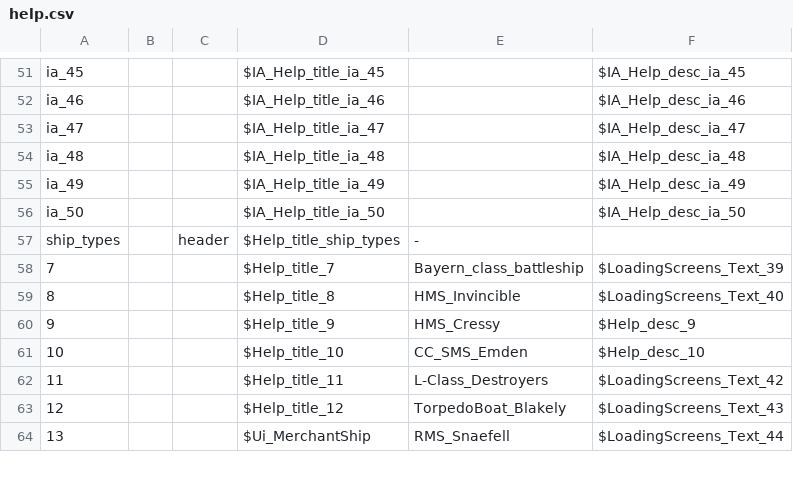
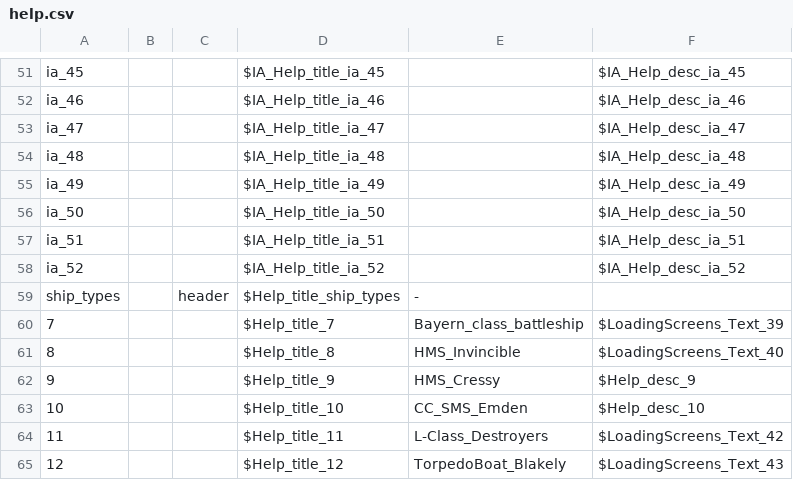
Before and after one commit to KlaudiuszLedwoch/Iron-Admiral, a CSV file: payload/Mods/help.csv, drawn as a sheet; only a part is shown, gaps mark what is left out; the shorter side is filled out with more unchanged rows.

Commit message:
Help chapters: air strikes and naval aviation, your designs and service records; feature overview; switches #178-181 in Ship design; one shell-nose log line per ship

```diff
--- a/payload/Mods/help.csv
+++ b/payload/Mods/help.csv
@@ -56,2 +56,4 @@ ia_49,,,$IA_Help_title_ia_49,,$IA_Help_desc_ia_49
 ia_50,,,$IA_Help_title_ia_50,,$IA_Help_desc_ia_50
+ia_51,,,$IA_Help_title_ia_51,,$IA_Help_desc_ia_51
+ia_52,,,$IA_Help_title_ia_52,,$IA_Help_desc_ia_52
 ship_types,,header,$Help_title_ship_types,-,
```
Also changed, not shown: 3 other files.
